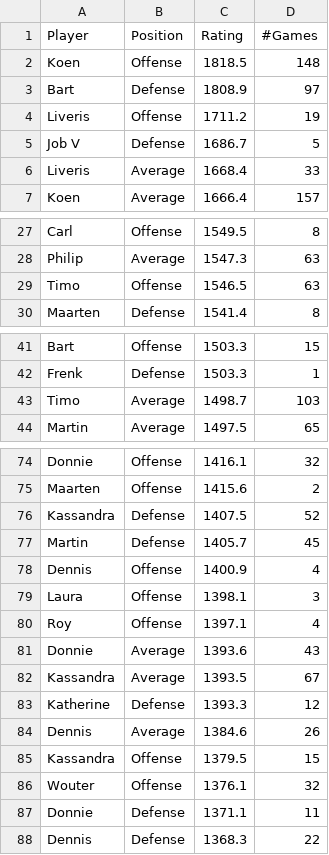
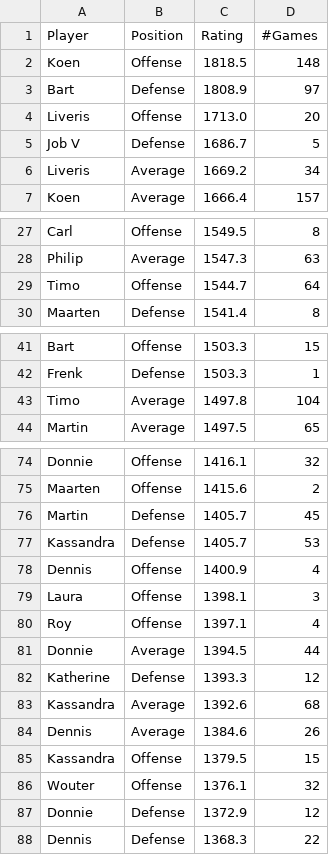
Before and after one commit to BartvonMeijenfeldt/fussball_rankings, a CSV file: beta_ratings.csv, drawn as a sheet; only a part is shown, gaps mark what is left out.

```diff
--- a/beta_ratings.csv
+++ b/beta_ratings.csv
@@ -3,5 +3,5 @@ Koen,Offense,1818.5,148
 Bart,Defense,1808.9,97
-Liveris,Offense,1711.2,19
+Liveris,Offense,1713.0,20
 Job V,Defense,1686.7,5
-Liveris,Average,1668.4,33
+Liveris,Average,1669.2,34
 Koen,Average,1666.4,157
@@ -28,3 +28,3 @@ Carl,Offense,1549.5,8
 Philip,Average,1547.3,63
-Timo,Offense,1546.5,63
+Timo,Offense,1544.7,64
 Maarten,Defense,1541.4,8
@@ -42,3 +42,3 @@ Bart,Offense,1503.3,15
 Frenk ,Defense,1503.3,1
-Timo,Average,1498.7,103
+Timo,Average,1497.8,104
 Martin,Average,1497.5,65
@@ -75,4 +75,4 @@ Donnie,Offense,1416.1,32
 Maarten,Offense,1415.6,2
-Kassandra,Defense,1407.5,52
 Martin,Defense,1405.7,45
+Kassandra,Defense,1405.7,53
 Dennis,Offense,1400.9,4
@@ -80,5 +80,5 @@ Laura,Offense,1398.1,3
 Roy,Offense,1397.1,4
-Donnie,Average,1393.6,43
-Kassandra,Average,1393.5,67
+Donnie,Average,1394.5,44
 Katherine,Defense,1393.3,12
+Kassandra,Average,1392.6,68
 Dennis,Average,1384.6,26
@@ -86,3 +86,3 @@ Kassandra,Offense,1379.5,15
 Wouter,Offense,1376.1,32
-Donnie,Defense,1371.1,11
+Donnie,Defense,1372.9,12
 Dennis,Defense,1368.3,22
```
Also changed, not shown: calculations.csv, results_table_football.csv, 1 other file.
